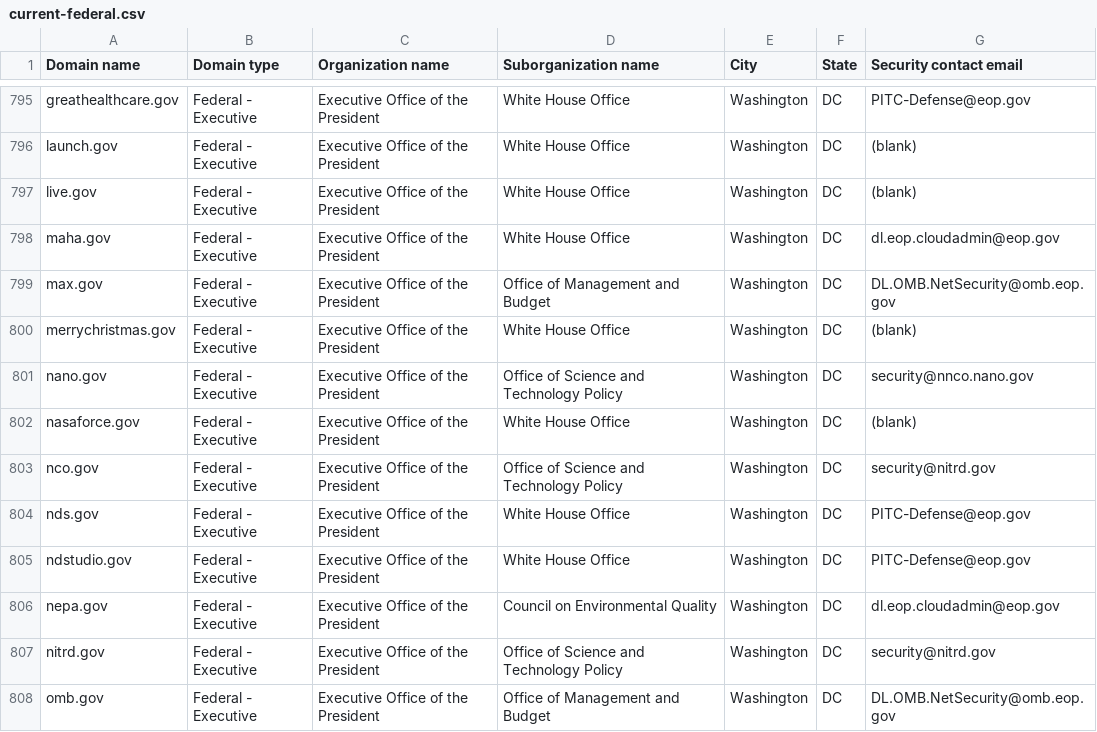
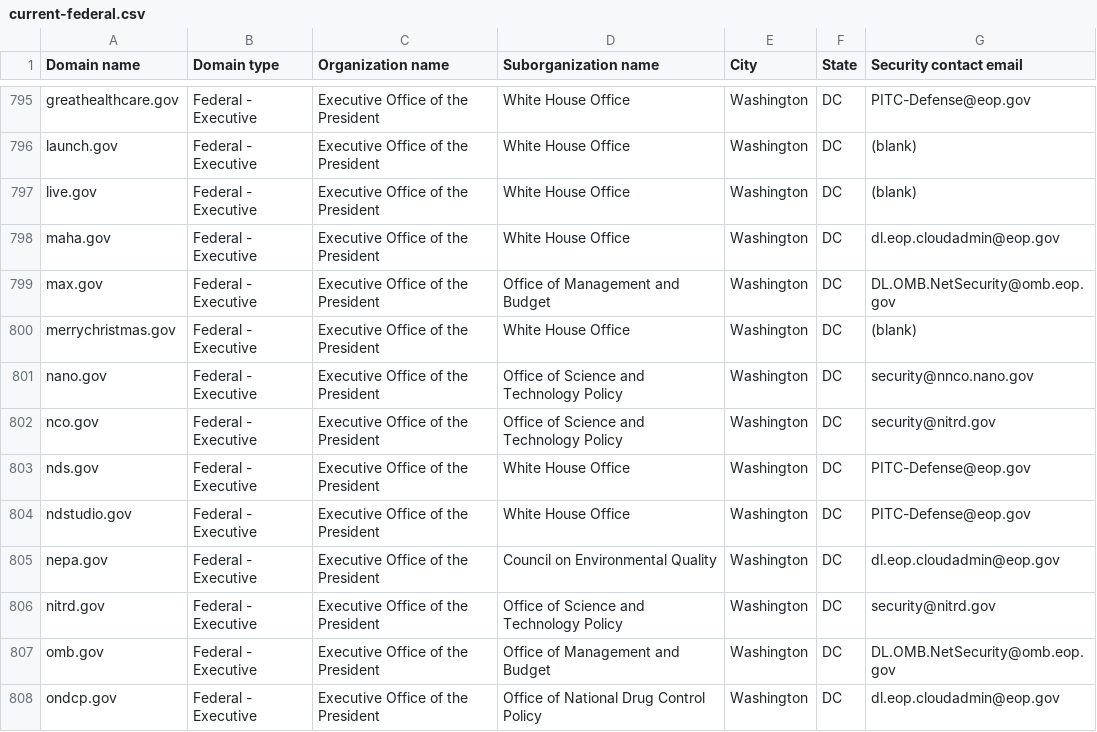
Before and after one commit to LadyPhoeynix/dotgov-data, a CSV file: current-federal.csv, drawn as a sheet; only a part is shown, gaps mark what is left out; the shorter side is filled out with more unchanged rows; the diff names each change by its address in the sheet, - before the commit and + after, or states it on an @@ line.

Commit message:
Flat: latest data (2026-11-19T15:38:17.761Z) {   "date": "2026-11-19T15:38:17.761Z",   "files": [     {       "name": "current-federal.csv",       "deltaBytes": -110,       "source": "https://manage.get.gov/api/v1/get-report/current-federal"     },     {       "name": "current-full.csv",       "deltaBytes": 526,       "source": "https://manage.get.gov/api/v1/get-report/current-full"     }   ] }

```diff
--- a/current-federal.csv
+++ b/current-federal.csv
-row 802: nasaforce.gov | Federal - Executive | Executive Office of the President | White House Office | Washington | DC | (blank)
```
Also changed, not shown: 1 other file.
